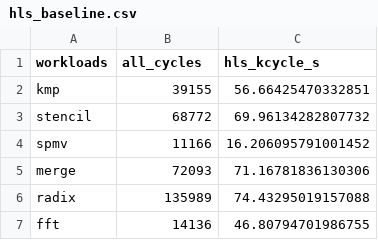
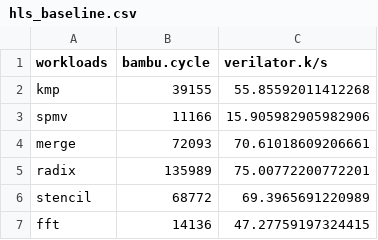
Before and after one commit to momo-dev123/assassyn-workloads, a CSV file: scripts/hls_baseline/machsuite_logs/hls_baseline.csv, drawn as a sheet.

```diff
--- a/scripts/hls_baseline/machsuite_logs/hls_baseline.csv
+++ b/scripts/hls_baseline/machsuite_logs/hls_baseline.csv
@@ -1,7 +1,7 @@
-workloads,all_cycles,hls_kcycle_s
-kmp,39155,56.66425470332851
-stencil,68772,69.96134282807732
-spmv,11166,16.206095791001452
-merge,72093,71.16781836130306
-radix,135989,74.43295019157088
-fft,14136,46.80794701986755
+workloads,bambu.cycle,verilator.k/s
+kmp,39155,55.85592011412268
+spmv,11166,15.905982905982906
+merge,72093,70.61018609206661
+radix,135989,75.00772200772201
+stencil,68772,69.3965691220989
+fft,14136,47.27759197324415
```
Also changed, not shown: scripts/hls_assassyn/ass_hls_logs/ass_hls.csv, 20 other files.
